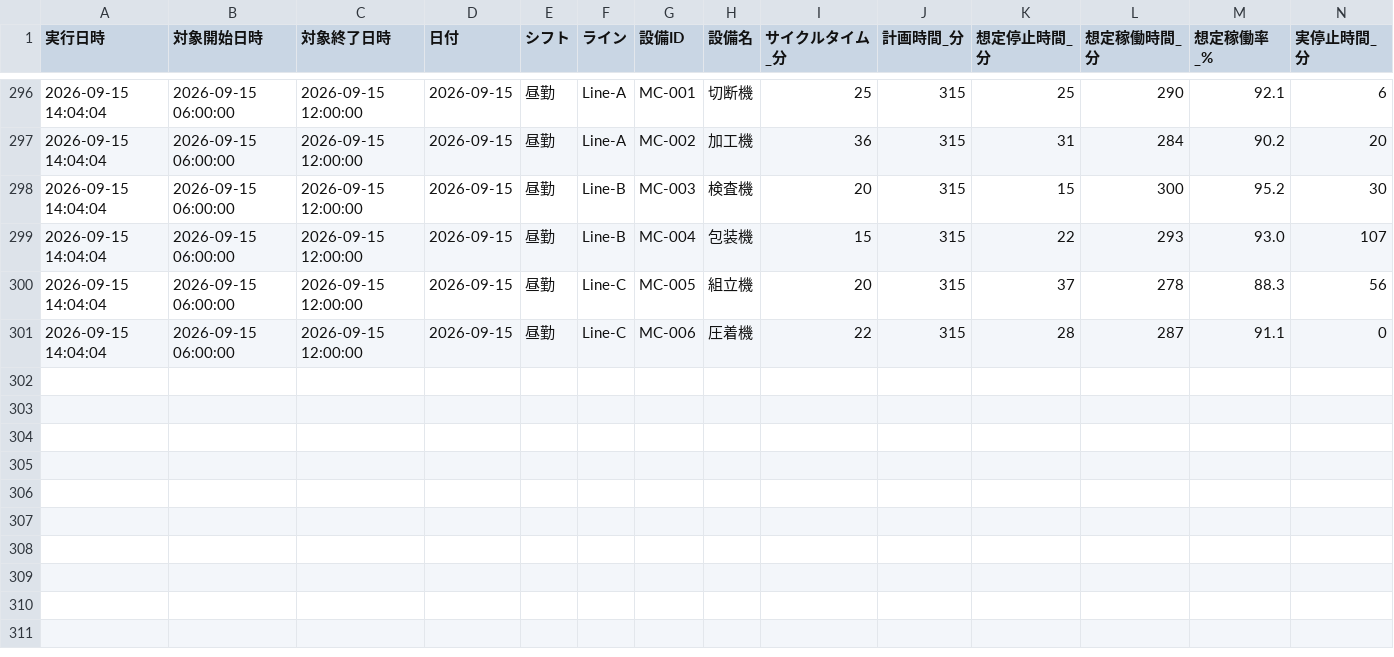
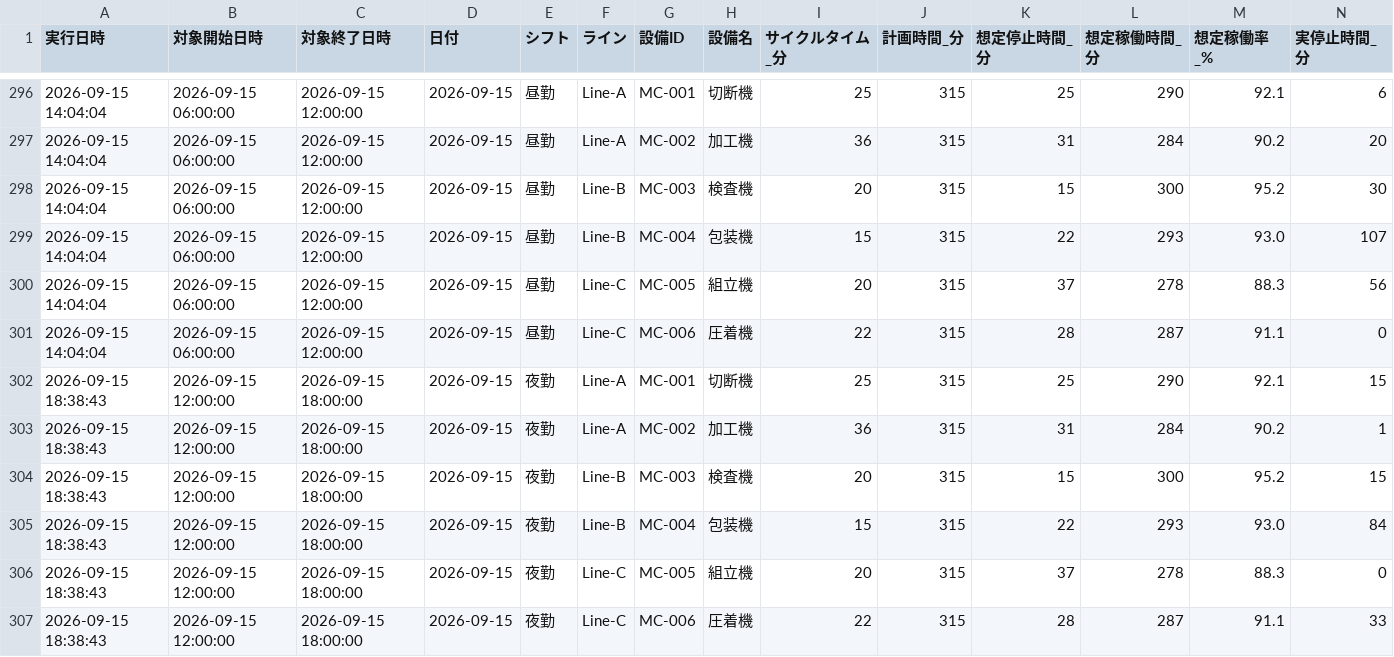
Before and after one commit to Naoya-ya-man/equipment-operation-dashboard, a CSV file: data/2026_09_operation.csv, drawn as a sheet; only a part is shown, gaps mark what is left out; rows hold the shown columns only; the diff names each change by its address in the sheet, - before the commit and + after, or states it on an @@ line.

```diff
--- a/data/2026_09_operation.csv
+++ b/data/2026_09_operation.csv
+row 302: 2026-09-15 18:38:43 | 2026-09-15 12:00:00 | 2026-09-15 18:00:00 | 2026-09-15 | 夜勤 | Line-A | MC-001 | 切断機 | 25 | 315 | 25 | 290 | 92.1 | 15
+row 303: 2026-09-15 18:38:43 | 2026-09-15 12:00:00 | 2026-09-15 18:00:00 | 2026-09-15 | 夜勤 | Line-A | MC-002 | 加工機 | 36 | 315 | 31 | 284 | 90.2 | 1
+row 304: 2026-09-15 18:38:43 | 2026-09-15 12:00:00 | 2026-09-15 18:00:00 | 2026-09-15 | 夜勤 | Line-B | MC-003 | 検査機 | 20 | 315 | 15 | 300 | 95.2 | 15
+row 305: 2026-09-15 18:38:43 | 2026-09-15 12:00:00 | 2026-09-15 18:00:00 | 2026-09-15 | 夜勤 | Line-B | MC-004 | 包装機 | 15 | 315 | 22 | 293 | 93.0 | 84
+row 306: 2026-09-15 18:38:43 | 2026-09-15 12:00:00 | 2026-09-15 18:00:00 | 2026-09-15 | 夜勤 | Line-C | MC-005 | 組立機 | 20 | 315 | 37 | 278 | 88.3 | 0
+row 307: 2026-09-15 18:38:43 | 2026-09-15 12:00:00 | 2026-09-15 18:00:00 | 2026-09-15 | 夜勤 | Line-C | MC-006 | 圧着機 | 22 | 315 | 28 | 287 | 91.1 | 33
```
